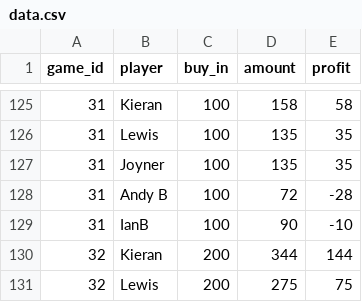
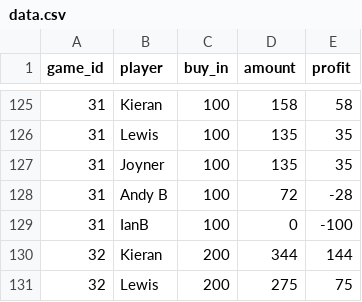
Before and after one commit to cjoyneruk/poker_website, a CSV file: data_processing/data.csv, drawn as a sheet; only a part is shown, gaps mark what is left out.

```diff
--- a/data_processing/data.csv
+++ b/data_processing/data.csv
@@ -128,3 +128,3 @@ game_id,player,buy_in,amount,profit
 31,Andy B,100,72,-28
-31,IanB,100,90,-10
+31,IanB,100,0,-100
 32,Kieran,200,344,144
```
Also changed, not shown: 2 other files.
